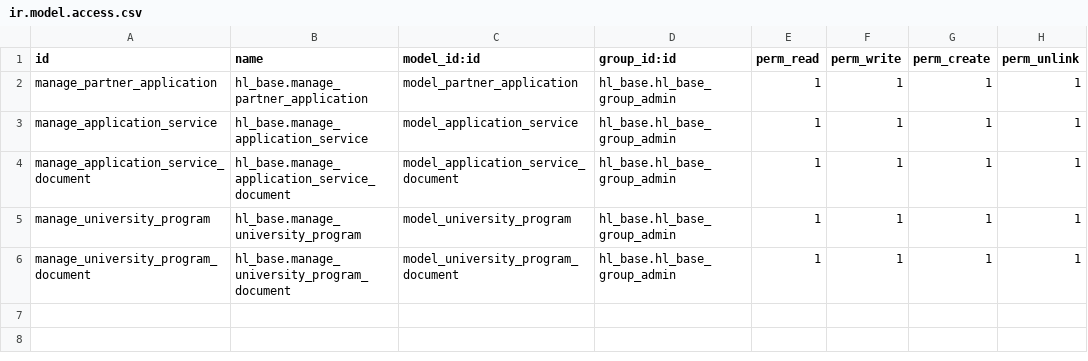
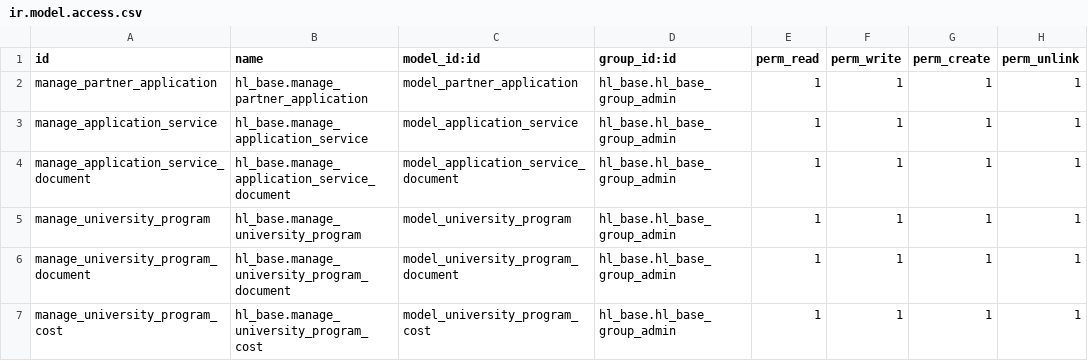
Before and after one commit to Barameg/hl_base, a CSV file: security/ir.model.access.csv, drawn as a sheet.

```diff
--- a/security/ir.model.access.csv
+++ b/security/ir.model.access.csv
@@ -6 +6,2 @@ manage_university_program,hl_base.manage_university_program,model_university_pro
 manage_university_program_document,hl_base.manage_university_program_document,model_university_program_document,hl_base.hl_base_group_admin,1,1,1,1
+manage_university_program_cost,hl_base.manage_university_program_cost,model_university_program_cost,hl_base.hl_base_group_admin,1,1,1,1
```
Also changed, not shown: 18 other files.
